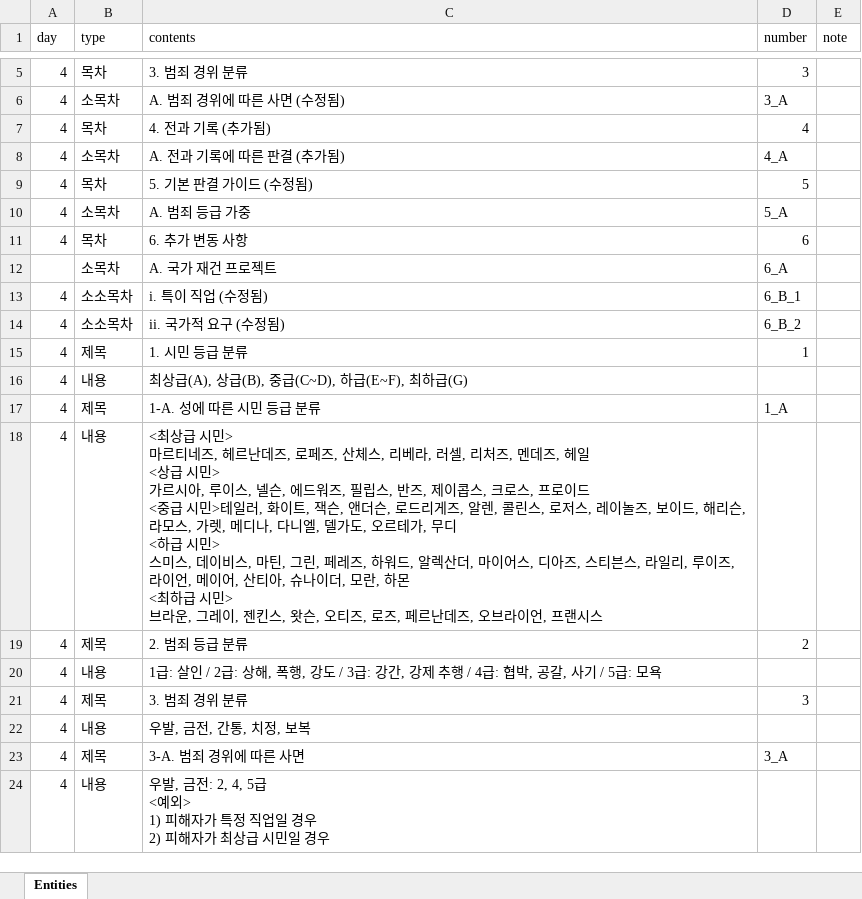
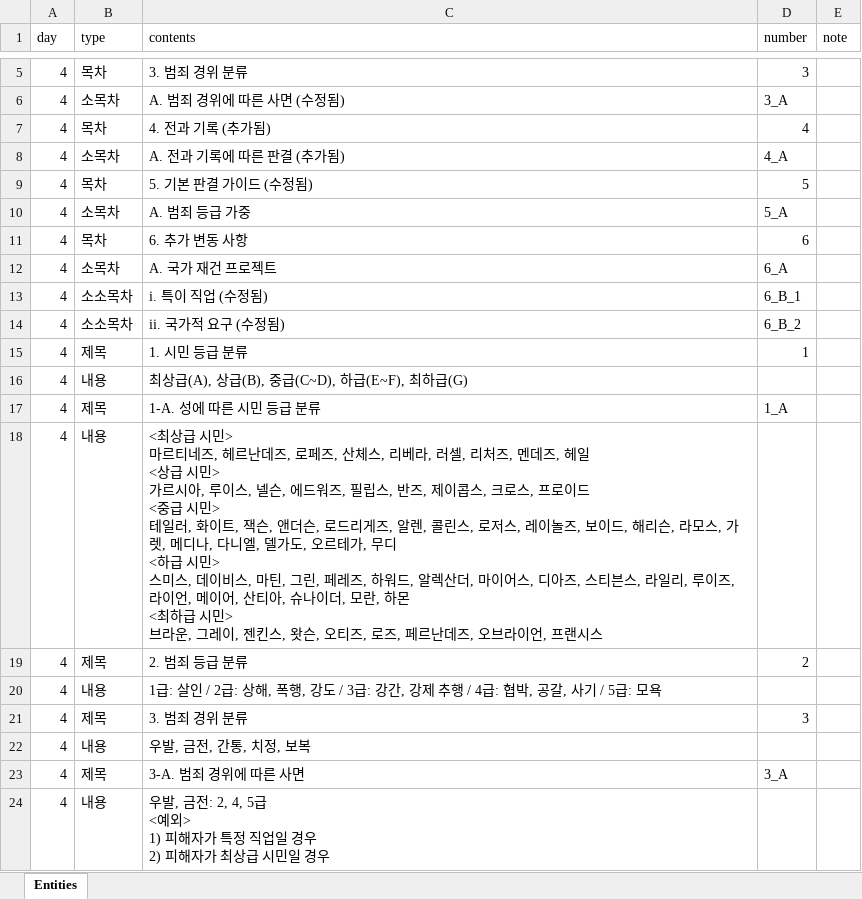
Before and after one commit to eovywjr1/Hanging, an Excel workbook: Assets/Resources/GuideResources/GuideDB_day4.xlsx, sheet Entities, drawn as a sheet; only a part is shown, gaps mark what is left out; values as stored, in another font and other column widths than the file's, no borders; the diff names each change by its address in the sheet, - before the commit and + after, or states it on an @@ line.

```diff
--- a/Assets/Resources/GuideResources/GuideDB_day4.xlsx (sheet Entities)
+++ b/Assets/Resources/GuideResources/GuideDB_day4.xlsx (sheet Entities)
-A12 (day): (empty)
+A12 (day): 4
-C18 (contents): …프랜시스
+C18 (contents): …프랜시스
```
Also changed, not shown: Assets/Resources/GuideResources/GuideDB_day3.xlsx, Assets/Resources/GuideResources/GuideDB_day5.xlsx, 12 other files.
